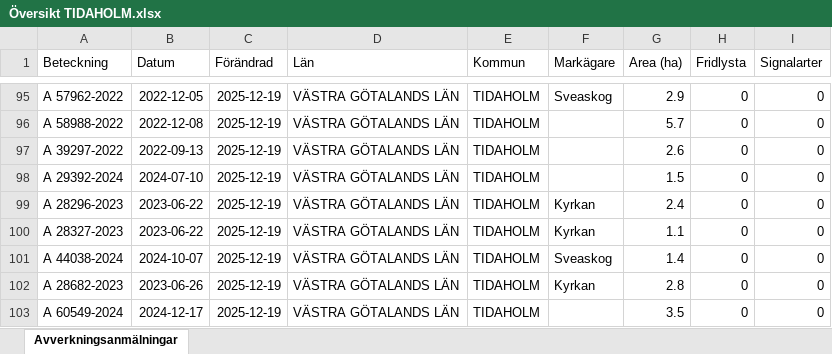
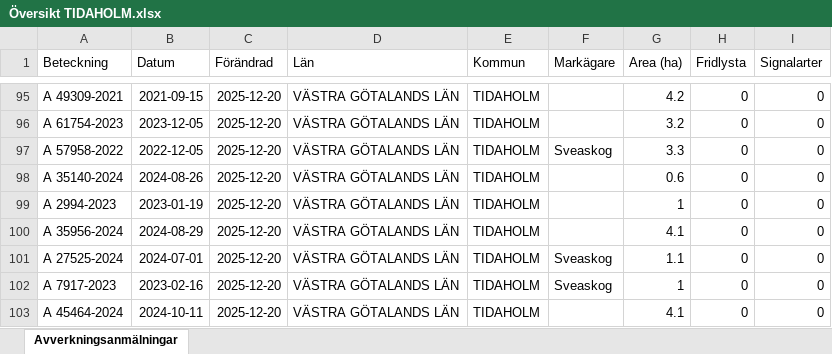
Before and after one commit to klasma/Logging_1498, an Excel workbook: Översikt TIDAHOLM.xlsx, sheet Avverkningsanmälningar, drawn as a sheet; only a part is shown, gaps mark what is left out; values as stored, in another font and other column widths than the file's, no borders; the diff covers the shown part only; the diff names each change by its address in the sheet, - before the commit and + after, or states it on an @@ line.

```diff
--- a/Översikt TIDAHOLM.xlsx (sheet Avverkningsanmälningar)
+++ b/Översikt TIDAHOLM.xlsx (sheet Avverkningsanmälningar)
-A95 (Beteckning): A 57962-2022
+A95 (Beteckning): A 49309-2021
-B95 (Datum): 2022-12-05
+B95 (Datum): 2021-09-15
-C95:C103 (Förändrad): 2025-12-19
+C95:C103 (Förändrad): 2025-12-20
-F95 (Markägare): Sveaskog
+F95 (Markägare): (empty)
-G95 (Area (ha)): 2.9
+G95 (Area (ha)): 4.2
-A96 (Beteckning): A 58988-2022
+A96 (Beteckning): A 61754-2023
-B96 (Datum): 2022-12-08
+B96 (Datum): 2023-12-05
-G96 (Area (ha)): 5.7
+G96 (Area (ha)): 3.2
-A97 (Beteckning): A 39297-2022
+A97 (Beteckning): A 57958-2022
-B97 (Datum): 2022-09-13
+B97 (Datum): 2022-12-05
-F97 (Markägare): (empty)
+F97 (Markägare): Sveaskog
-G97 (Area (ha)): 2.6
+G97 (Area (ha)): 3.3
-A98 (Beteckning): A 29392-2024
+A98 (Beteckning): A 35140-2024
-B98 (Datum): 2024-07-10
+B98 (Datum): 2024-08-26
-G98 (Area (ha)): 1.5
+G98 (Area (ha)): 0.6
-A99 (Beteckning): A 28296-2023
+A99 (Beteckning): A 2994-2023
-B99 (Datum): 2023-06-22
+B99 (Datum): 2023-01-19
-F99:F100 (Markägare): Kyrkan
+F99:F100 (Markägare): (empty)
-G99 (Area (ha)): 2.4
+G99 (Area (ha)): 1
-A100 (Beteckning): A 28327-2023
+A100 (Beteckning): A 35956-2024
-B100 (Datum): 2023-06-22
+B100 (Datum): 2024-08-29
-G100 (Area (ha)): 1.1
+G100 (Area (ha)): 4.1
-A101 (Beteckning): A 44038-2024
+A101 (Beteckning): A 27525-2024
-B101 (Datum): 2024-10-07
+B101 (Datum): 2024-07-01
-G101 (Area (ha)): 1.4
+G101 (Area (ha)): 1.1
-A102 (Beteckning): A 28682-2023
+A102 (Beteckning): A 7917-2023
-B102 (Datum): 2023-06-26
+B102 (Datum): 2023-02-16
-F102 (Markägare): Kyrkan
+F102 (Markägare): Sveaskog
-G102 (Area (ha)): 2.8
+G102 (Area (ha)): 1
-A103 (Beteckning): A 60549-2024
+A103 (Beteckning): A 45464-2024
-B103 (Datum): 2024-12-17
+B103 (Datum): 2024-10-11
-G103 (Area (ha)): 3.5
+G103 (Area (ha)): 4.1
```
Also changed, not shown: 1583 edited cells elsewhere in this sheet, artfynd/A 12353-2022 artfynd.xlsx, artfynd/A 2389-2024 artfynd.xlsx, 40 other files.
